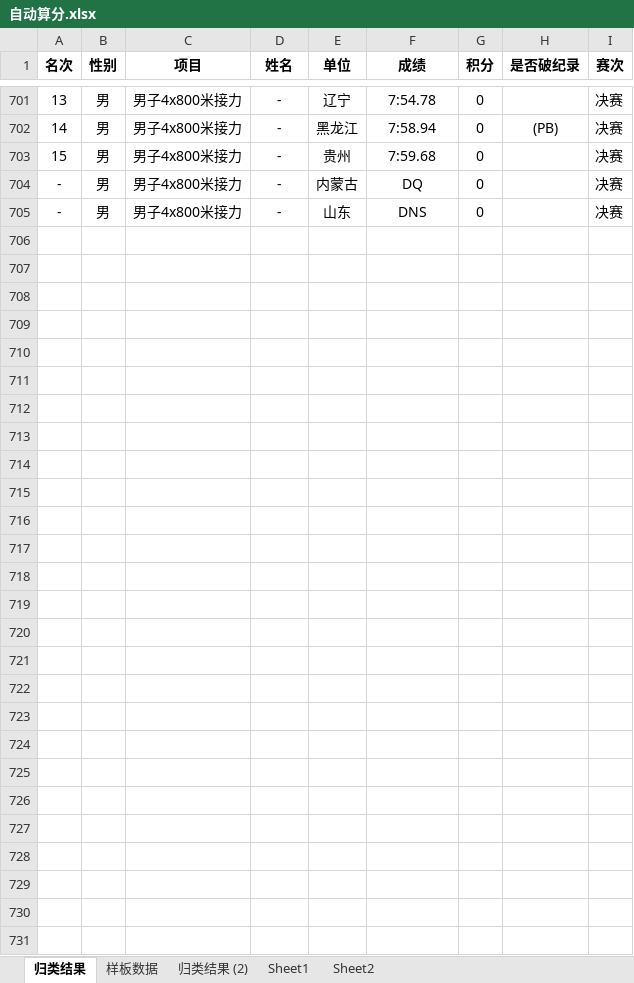
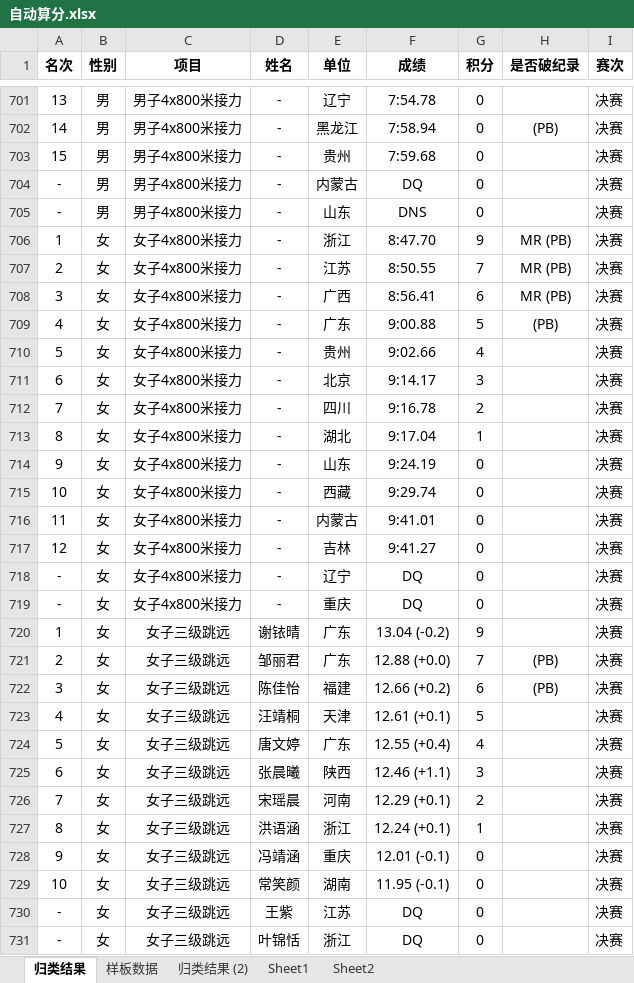
Before and after one commit to pmh-pmh/youth, an Excel workbook: 自动算分.xlsx, sheet 归类结果, drawn as a sheet; only a part is shown, gaps mark what is left out; values as stored, in another font and other column widths than the file's, no borders; the diff names each change by its address in the sheet, - before the commit and + after, or states it on an @@ line.

Commit message:
Add files via upload

```diff
--- a/自动算分.xlsx (sheet 归类结果)
+++ b/自动算分.xlsx (sheet 归类结果)
+row 706: 1 | 女 | 女子4x800米接力 | - | 浙江 | 8:47.70 | 9 | MR (PB) | 决赛
+row 707: 2 | 女 | 女子4x800米接力 | - | 江苏 | 8:50.55 | 7 | MR (PB) | 决赛
+row 708: 3 | 女 | 女子4x800米接力 | - | 广西 | 8:56.41 | 6 | MR (PB) | 决赛
+row 709: 4 | 女 | 女子4x800米接力 | - | 广东 | 9:00.88 | 5 | (PB) | 决赛
+row 710: 5 | 女 | 女子4x800米接力 | - | 贵州 | 9:02.66 | 4 |  | 决赛
+row 711: 6 | 女 | 女子4x800米接力 | - | 北京 | 9:14.17 | 3 |  | 决赛
+row 712: 7 | 女 | 女子4x800米接力 | - | 四川 | 9:16.78 | 2 |  | 决赛
+row 713: 8 | 女 | 女子4x800米接力 | - | 湖北 | 9:17.04 | 1 |  | 决赛
+row 714: 9 | 女 | 女子4x800米接力 | - | 山东 | 9:24.19 | 0 |  | 决赛
+row 715: 10 | 女 | 女子4x800米接力 | - | 西藏 | 9:29.74 | 0 |  | 决赛
+row 716: 11 | 女 | 女子4x800米接力 | - | 内蒙古 | 9:41.01 | 0 |  | 决赛
+row 717: 12 | 女 | 女子4x800米接力 | - | 吉林 | 9:41.27 | 0 |  | 决赛
+row 718: - | 女 | 女子4x800米接力 | - | 辽宁 | DQ | 0 |  | 决赛
+row 719: - | 女 | 女子4x800米接力 | - | 重庆 | DQ | 0 |  | 决赛
+row 720: 1 | 女 | 女子三级跳远 | 谢铱晴 | 广东 | 13.04 (-0.2) | 9 |  | 决赛
+row 721: 2 | 女 | 女子三级跳远 | 邹丽君 | 广东 | 12.88 (+0.0) | 7 | (PB) | 决赛
+row 722: 3 | 女 | 女子三级跳远 | 陈佳怡 | 福建 | 12.66 (+0.2) | 6 | (PB) | 决赛
+row 723: 4 | 女 | 女子三级跳远 | 汪靖桐 | 天津 | 12.61 (+0.1) | 5 |  | 决赛
+row 724: 5 | 女 | 女子三级跳远 | 唐文婷 | 广东 | 12.55 (+0.4) | 4 |  | 决赛
+row 725: 6 | 女 | 女子三级跳远 | 张晨曦 | 陕西 | 12.46 (+1.1) | 3 |  | 决赛
+row 726: 7 | 女 | 女子三级跳远 | 宋瑶晨 | 河南 | 12.29 (+0.1) | 2 |  | 决赛
+row 727: 8 | 女 | 女子三级跳远 | 洪语涵 | 浙江 | 12.24 (+0.1) | 1 |  | 决赛
+row 728: 9 | 女 | 女子三级跳远 | 冯靖涵 | 重庆 | 12.01 (-0.1) | 0 |  | 决赛
+row 729: 10 | 女 | 女子三级跳远 | 常笑颜 | 湖南 | 11.95 (-0.1) | 0 |  | 决赛
+row 730: - | 女 | 女子三级跳远 | 王紫 | 江苏 | DQ | 0 |  | 决赛
+row 731: - | 女 | 女子三级跳远 | 叶锦恬 | 浙江 | DQ | 0 |  | 决赛
```
